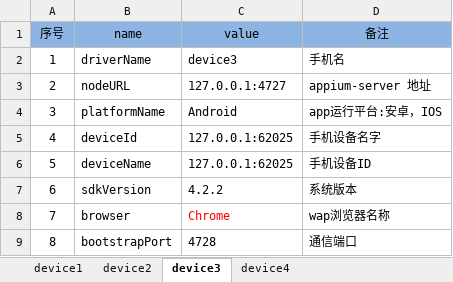
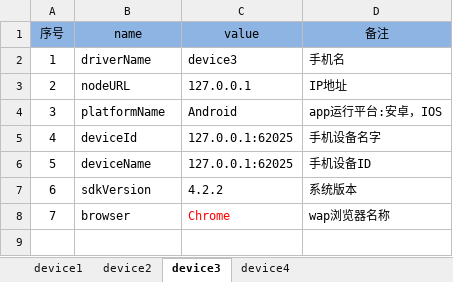
Before and after one commit to andyzhou192/AppiumXM, an Excel workbook: devices/AndroidDevices.xlsx, sheet device3, drawn as a sheet; values as stored, in another font and other column widths than the file's, no borders; table styles not drawn; the diff names each change by its address in the sheet, - before the commit and + after, or states it on an @@ line.

```diff
--- a/devices/AndroidDevices.xlsx (sheet device3)
+++ b/devices/AndroidDevices.xlsx (sheet device3)
-C3 (value): 127.0.0.1:4727
+C3 (value): 127.0.0.1
-D3 (备注): appium-server 地址
+D3 (备注): IP地址
-row 9: 8 | bootstrapPort | 4728 | 通信端口
```
Also changed, not shown: sheet device2, sheet device1, sheet device4, testcase/TestCase.xlsx, 9 other files.
